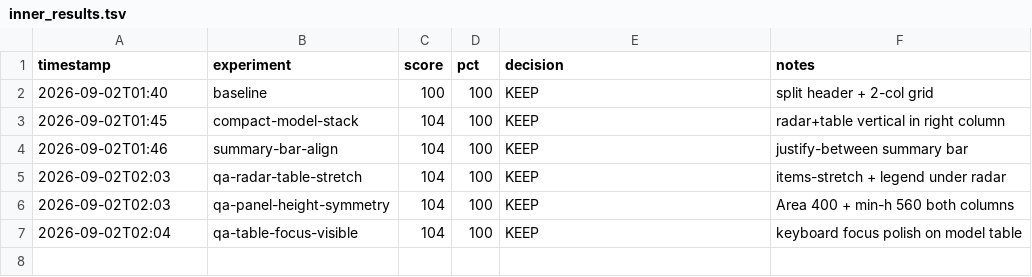
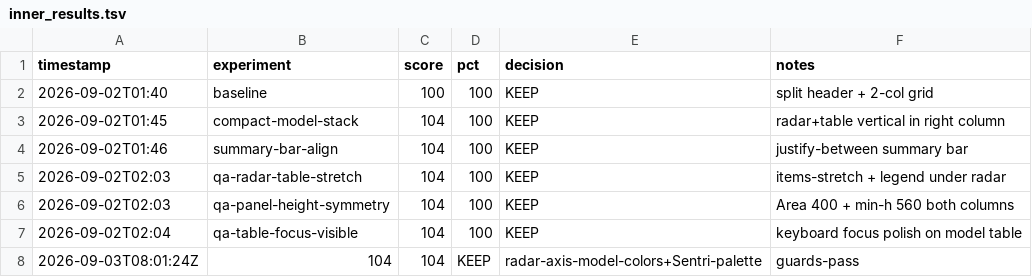
Before and after one commit to leecg39/GEO_master, a TSV file: autoresearch/inner_results.tsv, drawn as a sheet; the diff names each change by its address in the sheet, - before the commit and + after, or states it on an @@ line.

```diff
--- a/autoresearch/inner_results.tsv
+++ b/autoresearch/inner_results.tsv
+row 8: 2026-09-03T08:01:24Z | 104 | 104 | KEEP | radar-axis-model-colors+Sentri-palette | guards-pass
```
Also changed, not shown: 10 other files.
